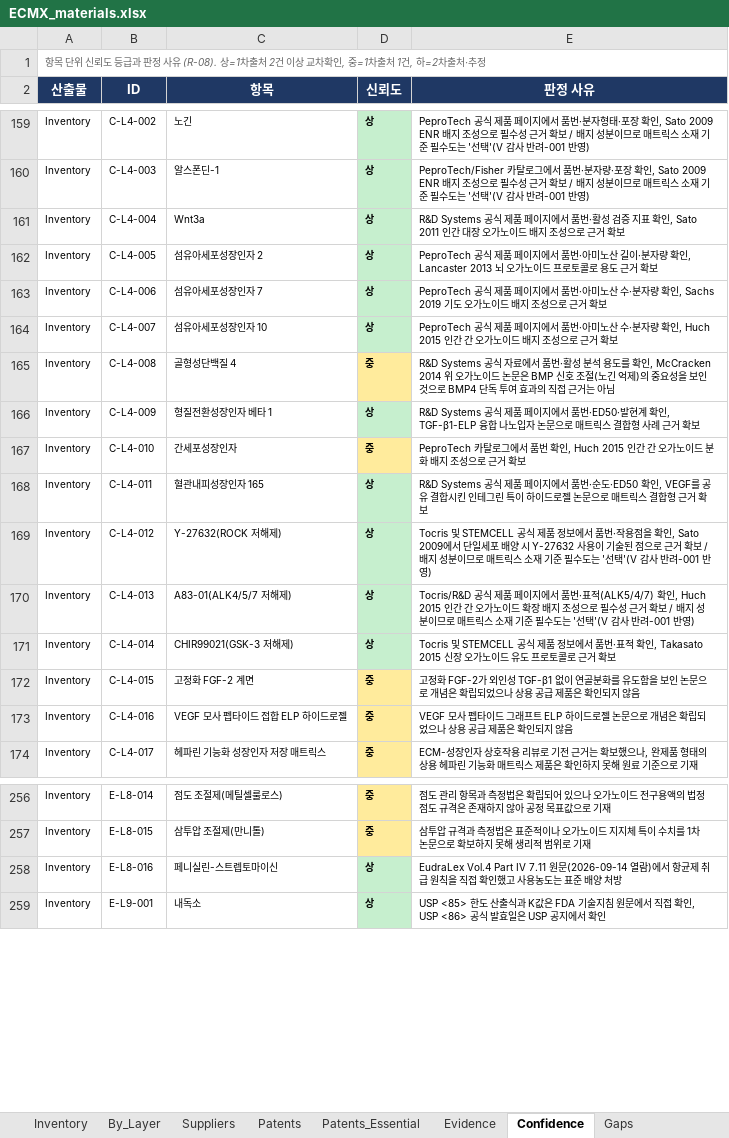
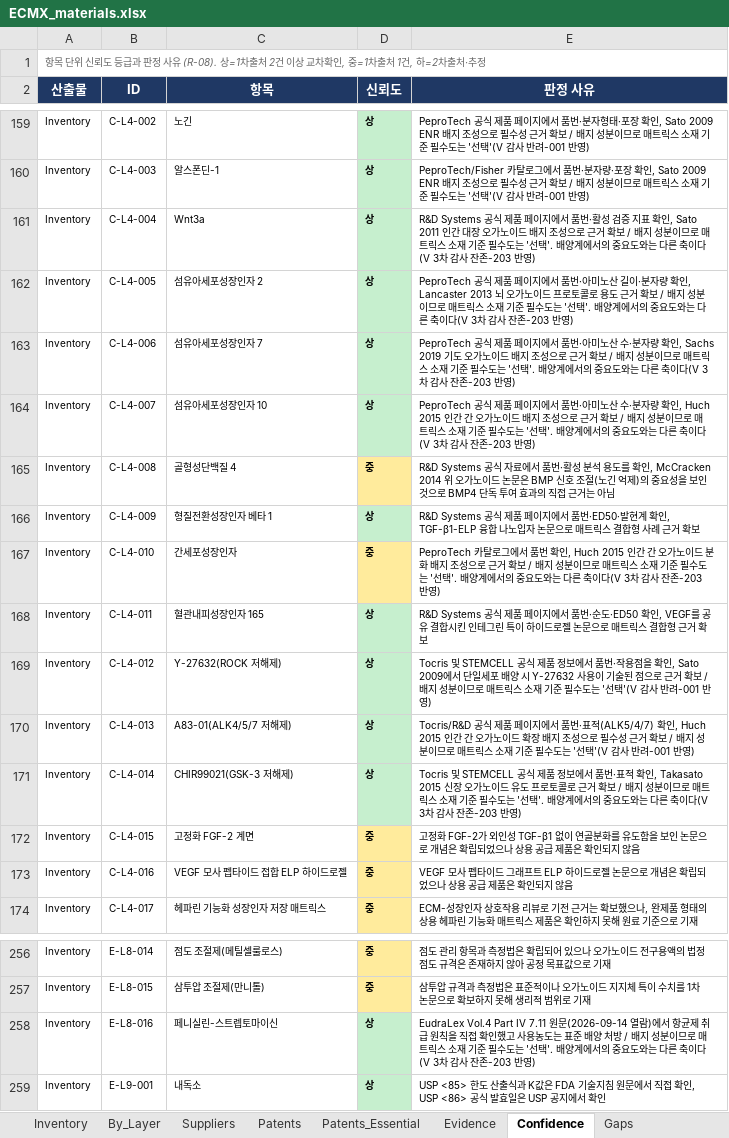
Before and after one commit to claudelgchem-rgb/220914_ECM-Oragnoid, an Excel workbook: ECMX/ECMX_materials.xlsx, sheet Confidence, drawn as a sheet; only a part is shown, gaps mark what is left out; values as stored, in another font and other column widths than the file's, no borders; the diff names each change by its address in the sheet, - before the commit and + after, or states it on an @@ line.

```diff
--- a/ECMX/ECMX_materials.xlsx (sheet Confidence)
+++ b/ECMX/ECMX_materials.xlsx (sheet Confidence)
-E161 (판정 사유): …거 확보
+E161 (판정 사유): …거 확보 / 배지 성분이므로 매트릭스 소재 기준 필수도는 '선택'. 배양계에서의 중요도와는 다른 축이다(V 3차 감사 잔존-203 반영)
-E162 (판정 사유): …거 확보
+E162 (판정 사유): …거 확보 / 배지 성분이므로 매트릭스 소재 기준 필수도는 '선택'. 배양계에서의 중요도와는 다른 축이다(V 3차 감사 잔존-203 반영)
-E163 (판정 사유): …거 확보
+E163 (판정 사유): …거 확보 / 배지 성분이므로 매트릭스 소재 기준 필수도는 '선택'. 배양계에서의 중요도와는 다른 축이다(V 3차 감사 잔존-203 반영)
-E164 (판정 사유): …거 확보
+E164 (판정 사유): …거 확보 / 배지 성분이므로 매트릭스 소재 기준 필수도는 '선택'. 배양계에서의 중요도와는 다른 축이다(V 3차 감사 잔존-203 반영)
-E167 (판정 사유): …거 확보
+E167 (판정 사유): …거 확보 / 배지 성분이므로 매트릭스 소재 기준 필수도는 '선택'. 배양계에서의 중요도와는 다른 축이다(V 3차 감사 잔존-203 반영)
-E171 (판정 사유): …거 확보
+E171 (판정 사유): …거 확보 / 배지 성분이므로 매트릭스 소재 기준 필수도는 '선택'. 배양계에서의 중요도와는 다른 축이다(V 3차 감사 잔존-203 반영)
-E258 (판정 사유): …양 처방
+E258 (판정 사유): …양 처방 / 배지 성분이므로 매트릭스 소재 기준 필수도는 '선택'. 배양계에서의 중요도와는 다른 축이다(V 3차 감사 잔존-203 반영)
```
Also changed, not shown: sheet Inventory, 10 other files.
